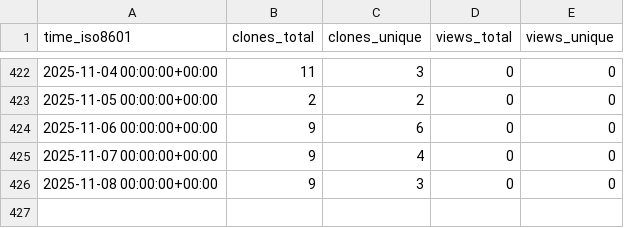
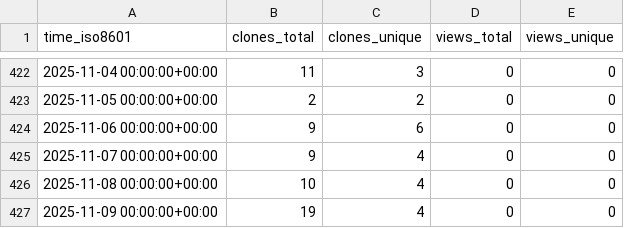
Before and after one commit to grp-bork/nevermore_profiler, a CSV file: grp-bork/nevermore_profiler/ghrs-data/views_clones_aggregate.csv, drawn as a sheet; only a part is shown, gaps mark what is left out.

```diff
--- a/grp-bork/nevermore_profiler/ghrs-data/views_clones_aggregate.csv
+++ b/grp-bork/nevermore_profiler/ghrs-data/views_clones_aggregate.csv
@@ -425,2 +425,3 @@ time_iso8601,clones_total,clones_unique,views_total,views_unique
 2025-11-07 00:00:00+00:00,9,4,0,0
-2025-11-08 00:00:00+00:00,9,3,0,0
+2025-11-08 00:00:00+00:00,10,4,0,0
+2025-11-09 00:00:00+00:00,19,4,0,0
```
Also changed, not shown: 1 other file.
